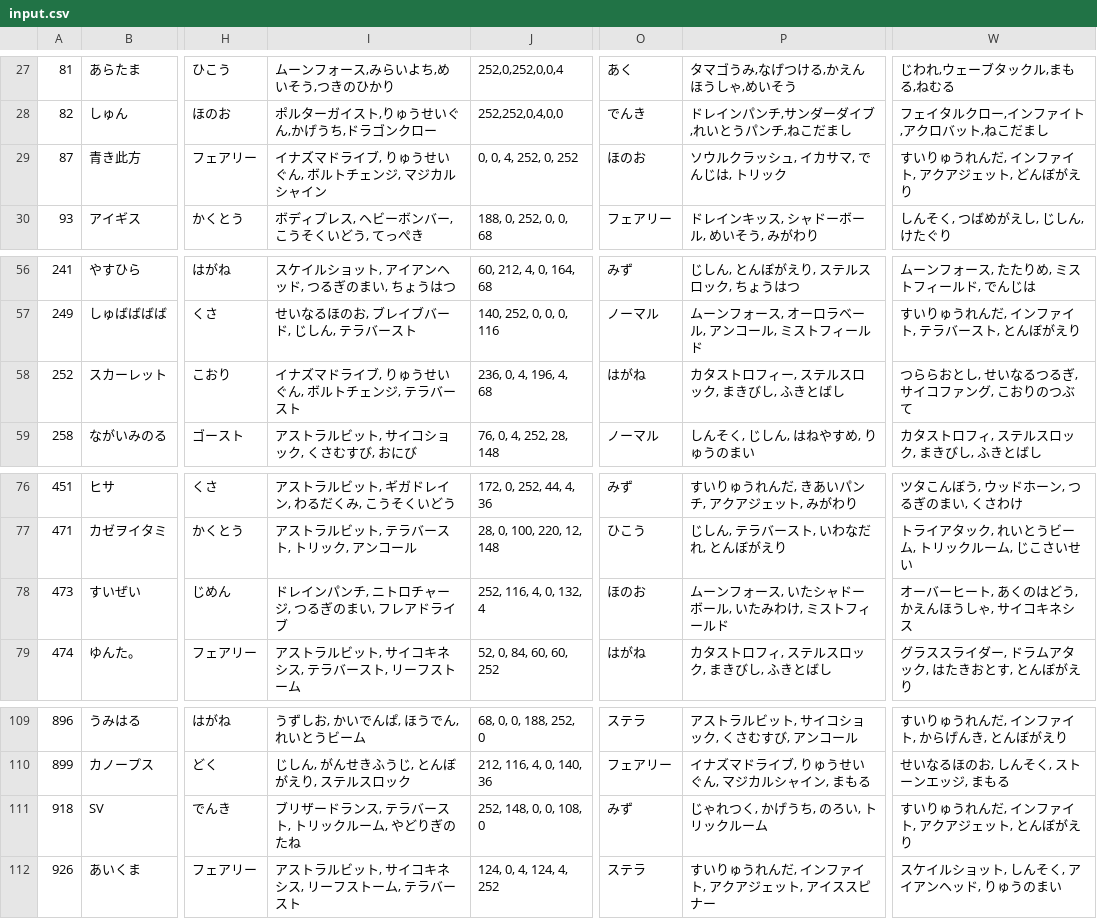
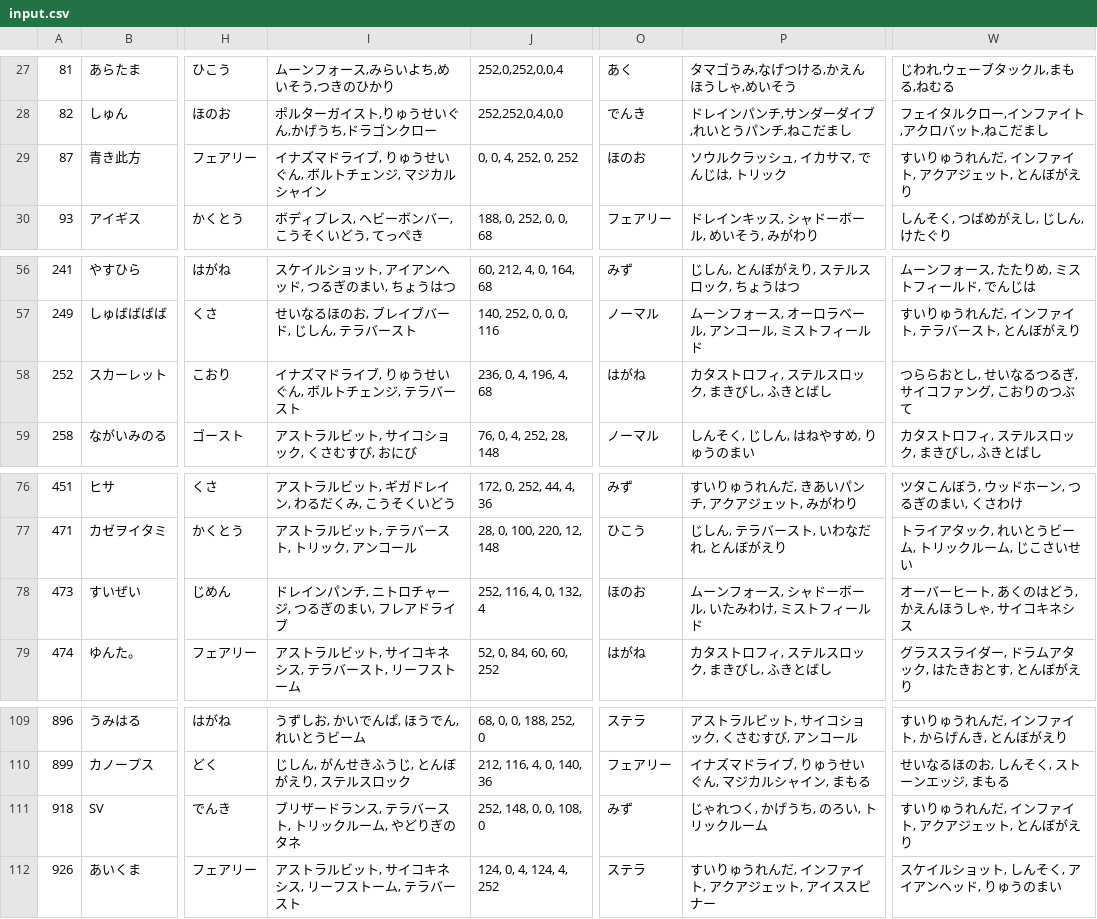
Before and after one commit to fufufukakaka/pokemon_MCTS_simulator, a CSV file: input.csv, drawn as a sheet; only a part is shown, gaps mark what is left out; the diff names each change by its address in the sheet, - before the commit and + after, or states it on an @@ line.

```diff
--- a/input.csv
+++ b/input.csv
-W29: すいりゅうれんだ, インファイト, アクアジェット, どんぼがえり
+W29: すいりゅうれんだ, インファイト, アクアジェット, とんぼがえり
-P58: カタストロフィー, ステルスロック, まきびし, ふきとばし
+P58: カタストロフィ, ステルスロック, まきびし, ふきとばし
-P78: ムーンフォース, いたシャドーボール, いたみわけ, ミストフィールド
+P78: ムーンフォース, シャドーボール, いたみわけ, ミストフィールド
-I111: ブリザードランス, テラバースト, トリックルーム, やどりぎのたね
+I111: ブリザードランス, テラバースト, トリックルーム, やどりぎのタネ
```
Also changed, not shown: notebook/auto_extracted_pokemon_data.csv, 34 other files.
